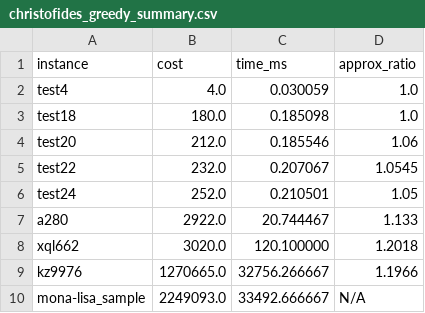
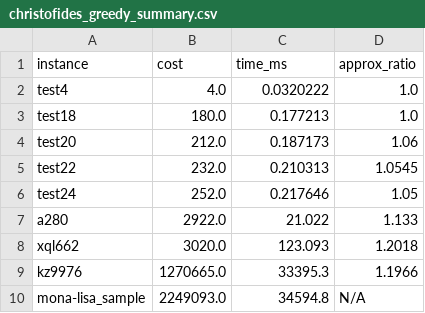
Before and after one commit to hmson3/TSP, a CSV file: christofides_greedy/result/christofides_greedy_summary.csv, drawn as a sheet.

```diff
--- a/christofides_greedy/result/christofides_greedy_summary.csv
+++ b/christofides_greedy/result/christofides_greedy_summary.csv
@@ -1,10 +1,10 @@
 instance,cost,time_ms,approx_ratio
-test4,4.0,0.030059,1.0
-test18,180.0,0.185098,1.0
-test20,212.0,0.185546,1.06
-test22,232.0,0.207067,1.0545
-test24,252.0,0.210501,1.05
-a280,2922.0,20.744467,1.133
-xql662,3020.0,120.100000,1.2018
-kz9976,1270665.0,32756.266667,1.1966
-mona-lisa_sample,2249093.0,33492.666667,N/A
+test4,4.0, 0.0320222,1.0
+test18,180.0, 0.177213,1.0
+test20,212.0, 0.187173,1.06
+test22,232.0, 0.210313,1.0545
+test24,252.0, 0.217646,1.05
+a280,2922.0, 21.022,1.133
+xql662,3020.0, 123.093,1.2018
+kz9976,1270665.0, 33395.3,1.1966
+mona-lisa_sample,2249093.0, 34594.8,N/A
```
Also changed, not shown: christofides_2approx/result/christofides_2approx_result.csv, christofides_greedy/result/christofides_greedy_result.csv, 8 other files.
